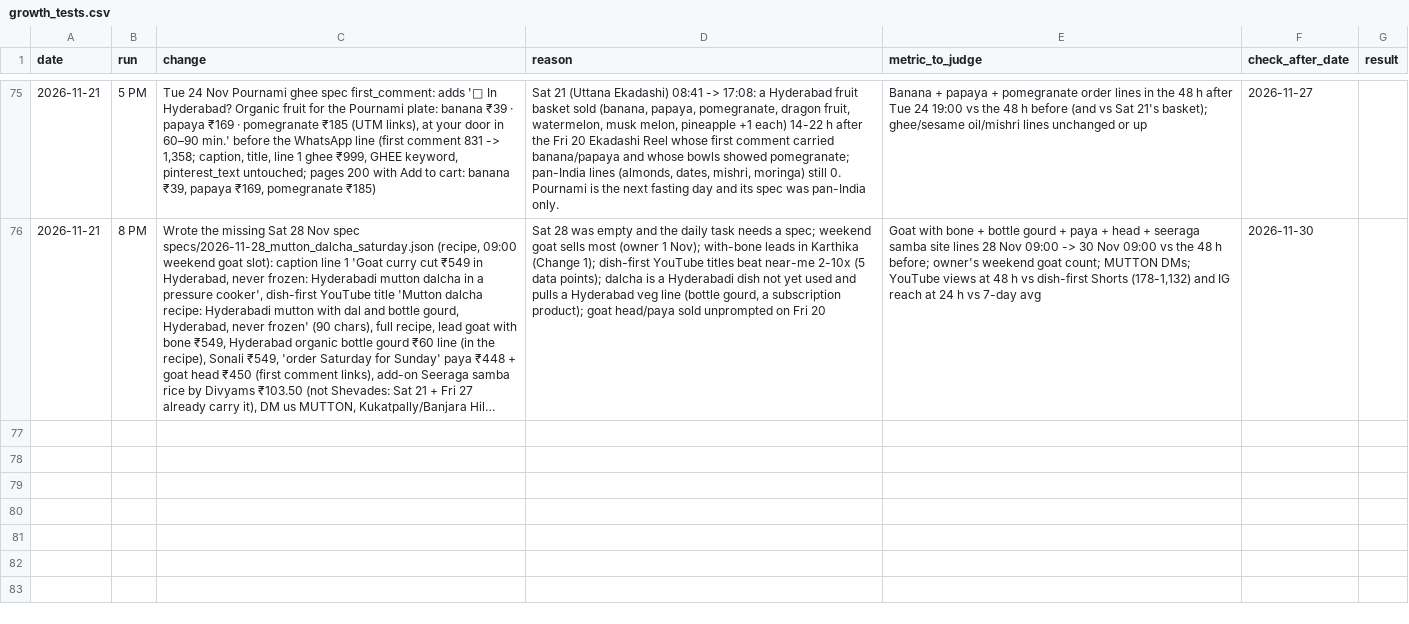
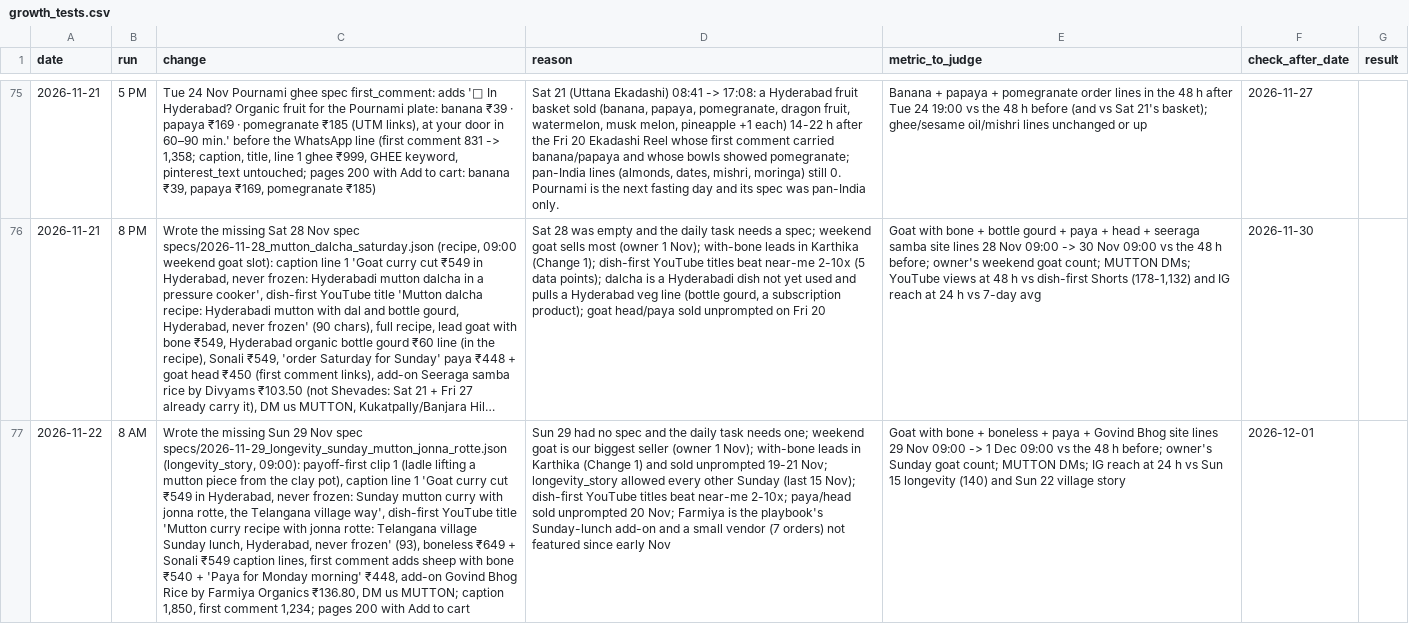
Before and after one commit to gjsgopi-dev/pureorganiczone-reels, a CSV file: insights/growth_tests.csv, drawn as a sheet; only a part is shown, gaps mark what is left out; long unchanged cells end in …; the diff names each change by its address in the sheet, - before the commit and + after, or states it on an @@ line.

```diff
--- a/insights/growth_tests.csv
+++ b/insights/growth_tests.csv
+row 77: 2026-11-22 | 8 AM | Wrote the missing Sun 29 Nov spec specs/2026-11-29_longevity_sunday_mutton_jonna_rotte.json (longevity_story, 09:00): payoff-first clip 1 (ladle lifting a mutton piece from the clay pot), caption line 1 'Goat curry cut ₹549 in Hyderabad, never frozen: Sunday mutton curry with jonna rotte, the Telangana village way', dish-first YouTube title 'Mutton curry recipe with jonna rotte: Telangana village Sunday lunch, Hyderabad, never frozen' (93), boneless ₹649 + Sonali ₹549 caption lines, first comment adds sheep with bone ₹540 + 'Paya for Monday morning' ₹448, add-on Govind Bhog Rice by Farmiya Organics ₹136.80, DM us MUTTON; caption 1,850, first comment 1,234; pages 200 with Add to cart | Sun 29 had no spec and the daily task needs one; weekend goat is our biggest seller (owner 1 Nov); with-bone leads in Karthika (Change 1) and sold unprompted 19-21 Nov; longevity_story allowed every other Sunday (last 15 Nov); dish-first YouTube titles beat near-me 2-10x; paya/head sold unprompted 20 Nov; Farmiya is the playbook's Sunday-lunch add-on and a small vendor (7 orders) not featured since early Nov | Goat with bone + boneless + paya + Govind Bhog site lines 29 Nov 09:00 -> 1 Dec 09:00 vs the 48 h before; owner's Sunday goat count; MUTTON DMs; IG reach at 24 h vs Sun 15 longevity (140) and Sun 22 village story | 2026-12-01
```
Also changed, not shown: insights/competitor_watch.csv, insights/customer_feedback.csv, 6 other files.
